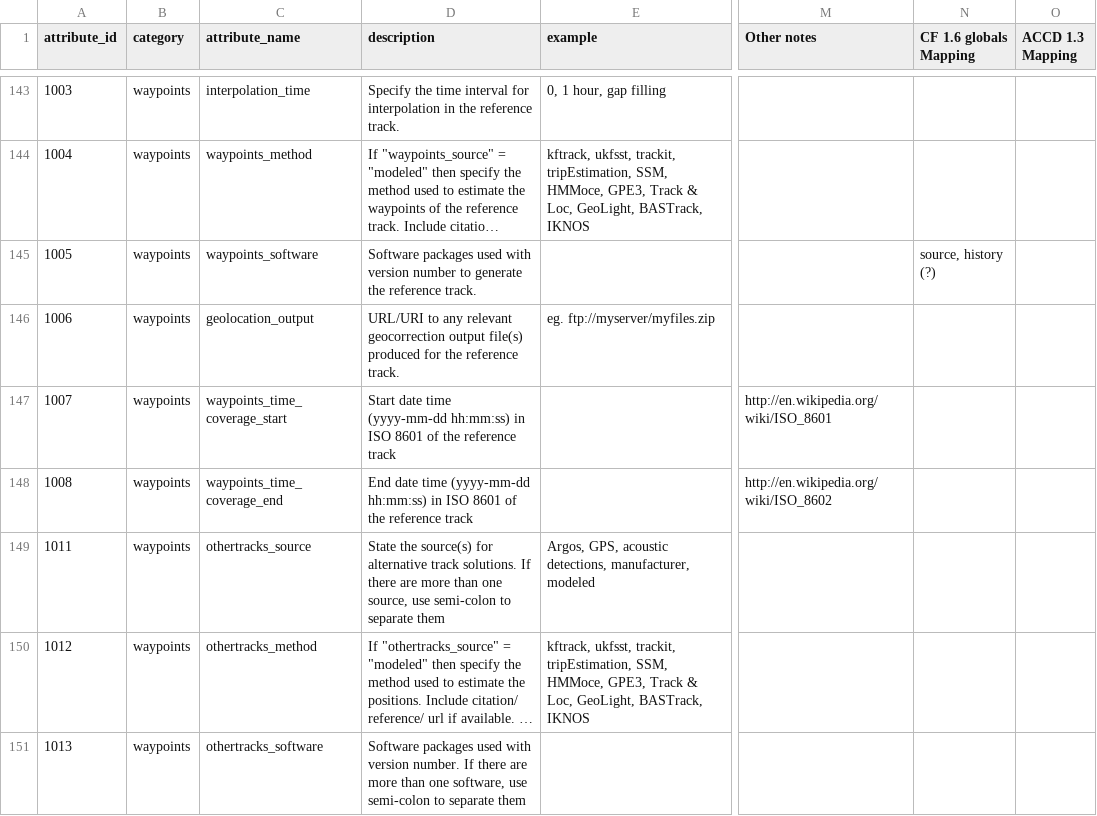
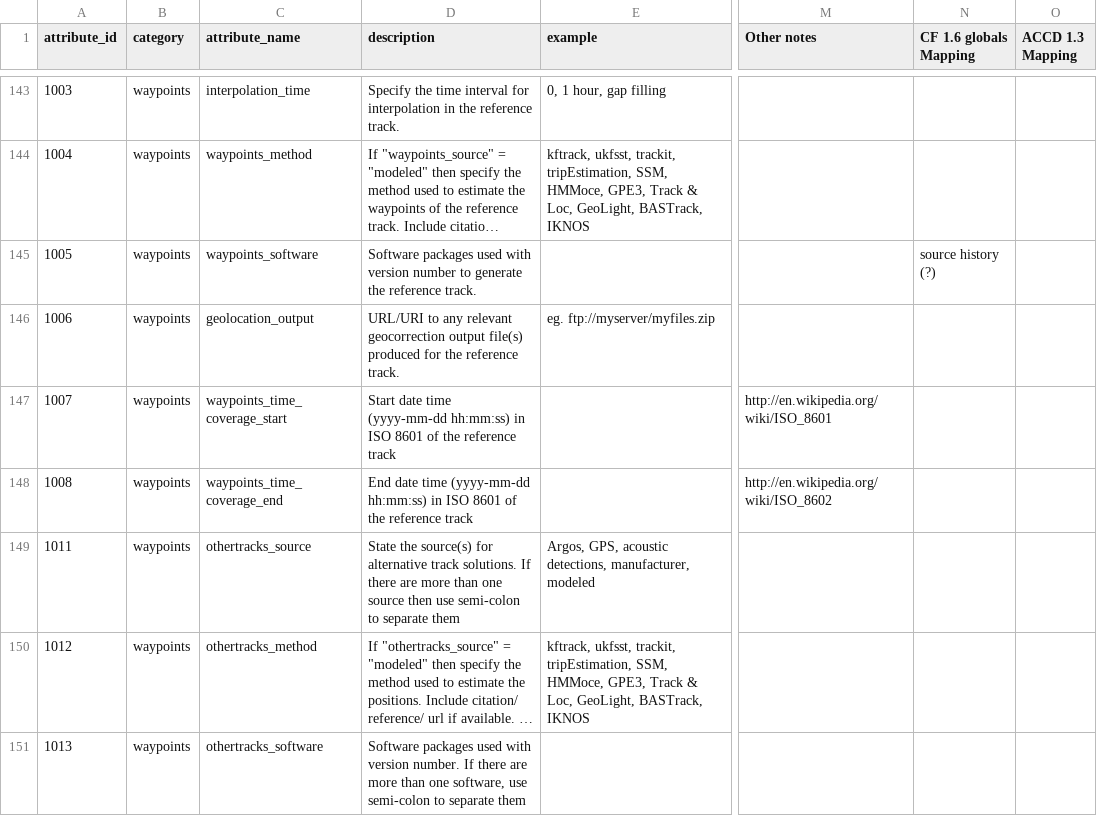
Before and after one commit to lewismc/tagbase, a CSV file: etuff/eTagMetadataInventory.csv, drawn as a sheet; only a part is shown, gaps mark what is left out; long unchanged cells end in …; the diff names each change by its address in the sheet, - before the commit and + after, or states it on an @@ line.

Commit message:
Update eTagMetadataInventory.csv

```diff
--- a/etuff/eTagMetadataInventory.csv
+++ b/etuff/eTagMetadataInventory.csv
-N145 (CF 1.6 globals Mapping): source, history (?)
+N145 (CF 1.6 globals Mapping): source history (?)
-D149 (description): …than one source, use semi-colon…
+D149 (description): …than one source then use semi-colon…
```
